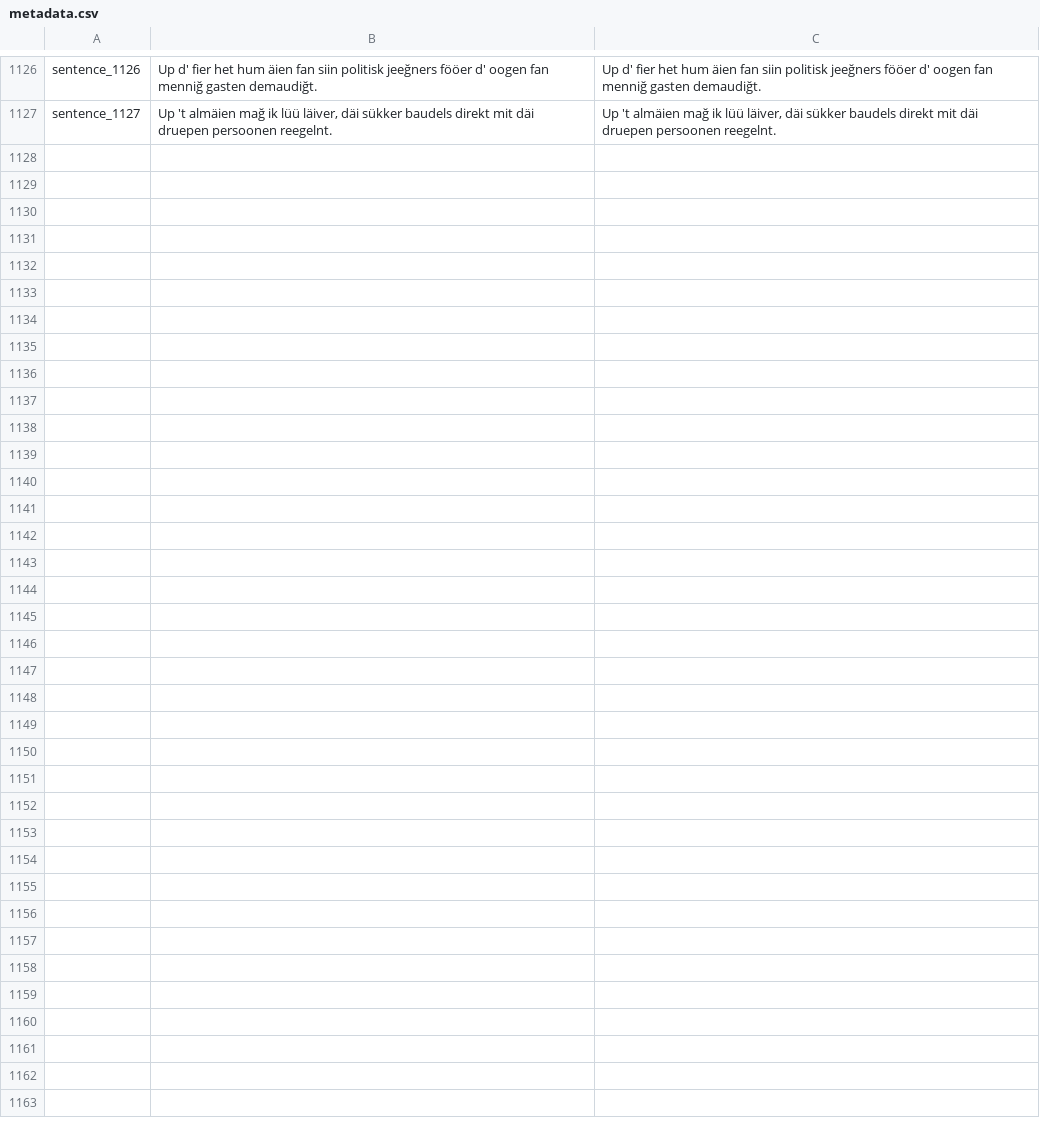
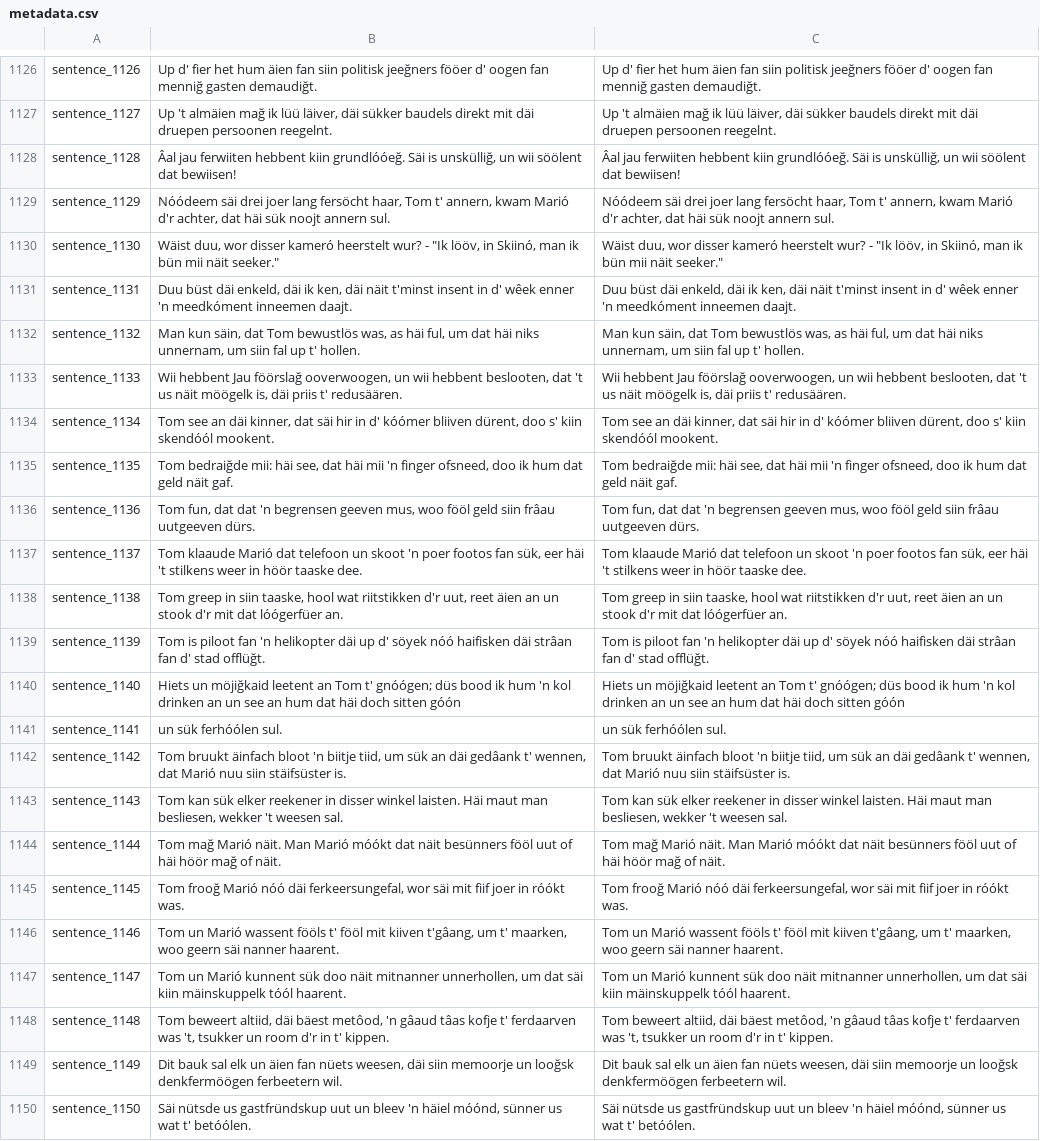
Before and after one commit to VanModers/oostfraeisk_text_to_speech, a CSV file: data/oostfraeisk/metadata.csv, drawn as a sheet; only a part is shown, gaps mark what is left out.

Commit message:
Näej upnóómen móókt, näej biispilsatsen taufauğt

```diff
--- a/data/oostfraeisk/metadata.csv
+++ b/data/oostfraeisk/metadata.csv
@@ -1127 +1127,24 @@ sentence_1126|Up d' fier het hum äien fan siin politisk jeeğners fööer d' oo
 sentence_1127|Up 't almäien mağ ik lüü läiver, däi sükker baudels direkt mit däi druepen persoonen reegelnt.|Up 't almäien mağ ik lüü läiver, däi sükker baudels direkt mit däi druepen persoonen reegelnt.
+sentence_1128|Âal jau ferwiiten hebbent kiin grundlóóeğ. Säi is unskülliğ, un wii söölent dat bewiisen!|Âal jau ferwiiten hebbent kiin grundlóóeğ. Säi is unskülliğ, un wii söölent dat bewiisen!
+sentence_1129|Nóódeem säi drei joer lang fersöcht haar, Tom t' annern, kwam Marió d'r achter, dat häi sük noojt annern sul.|Nóódeem säi drei joer lang fersöcht haar, Tom t' annern, kwam Marió d'r achter, dat häi sük noojt annern sul.
+sentence_1130|"Wäist duu, wor disser kameró heerstelt wur?" - "Ik lööv, in Skiinó, man ik bün mii näit seeker."|"Wäist duu, wor disser kameró heerstelt wur?" - "Ik lööv, in Skiinó, man ik bün mii näit seeker."
+sentence_1131|Duu büst däi enkeld, däi ik ken, däi näit t'minst insent in d' wêek enner 'n meedkóment inneemen daajt.|Duu büst däi enkeld, däi ik ken, däi näit t'minst insent in d' wêek enner 'n meedkóment inneemen daajt.
+sentence_1132|Man kun säin, dat Tom bewustlös was, as häi ful, um dat häi niks unnernam, um siin fal up t' hollen.|Man kun säin, dat Tom bewustlös was, as häi ful, um dat häi niks unnernam, um siin fal up t' hollen.
+sentence_1133|Wii hebbent Jau föörslağ ooverwoogen, un wii hebbent beslooten, dat 't us näit möögelk is, däi priis t' redusäären.|Wii hebbent Jau föörslağ ooverwoogen, un wii hebbent beslooten, dat 't us näit möögelk is, däi priis t' redusäären.
+sentence_1134|Tom see an däi kinner, dat säi hir in d' kóómer bliiven dürent, doo s' kiin skendóól mookent.|Tom see an däi kinner, dat säi hir in d' kóómer bliiven dürent, doo s' kiin skendóól mookent.
+sentence_1135|Tom bedraiğde mii: häi see, dat häi mii 'n finger ofsneed, doo ik hum dat geld näit gaf.|Tom bedraiğde mii: häi see, dat häi mii 'n finger ofsneed, doo ik hum dat geld näit gaf.
+sentence_1136|Tom fun, dat dat 'n begrensen geeven mus, woo fööl geld siin frâau uutgeeven dürs.|Tom fun, dat dat 'n begrensen geeven mus, woo fööl geld siin frâau uutgeeven dürs.
+sentence_1137|Tom klaaude Marió dat telefoon un skoot 'n poer footos fan sük, eer häi 't stilkens weer in höör taaske dee.|Tom klaaude Marió dat telefoon un skoot 'n poer footos fan sük, eer häi 't stilkens weer in höör taaske dee.
+sentence_1138|Tom greep in siin taaske, hool wat riitstikken d'r uut, reet äien an un stook d'r mit dat lóógerfüer an.|Tom greep in siin taaske, hool wat riitstikken d'r uut, reet äien an un stook d'r mit dat lóógerfüer an.
+sentence_1139|Tom is piloot fan 'n helikopter däi up d' söyek nóó haifisken däi strâan fan d' stad offlüğt.|Tom is piloot fan 'n helikopter däi up d' söyek nóó haifisken däi strâan fan d' stad offlüğt.
+sentence_1140|Hiets un möjiğkaid leetent an Tom t' gnóógen; düs bood ik hum 'n kol drinken an un see an hum dat häi doch sitten góón|Hiets un möjiğkaid leetent an Tom t' gnóógen; düs bood ik hum 'n kol drinken an un see an hum dat häi doch sitten góón
+sentence_1141|un sük ferhóólen sul.|un sük ferhóólen sul.
+sentence_1142|Tom bruukt äinfach bloot 'n biitje tiid, um sük an däi gedâank t' wennen, dat Marió nuu siin stäifsüster is.|Tom bruukt äinfach bloot 'n biitje tiid, um sük an däi gedâank t' wennen, dat Marió nuu siin stäifsüster is.
+sentence_1143|Tom kan sük elker reekener in disser winkel laisten. Häi maut man besliesen, wekker 't weesen sal.|Tom kan sük elker reekener in disser winkel laisten. Häi maut man besliesen, wekker 't weesen sal.
+sentence_1144|Tom mağ Marió näit. Man Marió móókt dat näit besünners fööl uut of häi höör mağ of näit.|Tom mağ Marió näit. Man Marió móókt dat näit besünners fööl uut of häi höör mağ of näit.
+sentence_1145|Tom frooğ Marió nóó däi ferkeersungefal, wor säi mit fiif joer in róókt was.|Tom frooğ Marió nóó däi ferkeersungefal, wor säi mit fiif joer in róókt was.
+sentence_1146|Tom un Marió wassent fööls t' fööl mit kiiven t'gâang, um t' maarken, woo geern säi nanner haarent.|Tom un Marió wassent fööls t' fööl mit kiiven t'gâang, um t' maarken, woo geern säi nanner haarent.
+sentence_1147|Tom un Marió kunnent sük doo näit mitnanner unnerhollen, um dat säi kiin mäinskuppelk tóól haarent.|Tom un Marió kunnent sük doo näit mitnanner unnerhollen, um dat säi kiin mäinskuppelk tóól haarent.
+sentence_1148|Tom beweert altiid, däi bäest metôod, 'n gâaud tâas kofje t' ferdaarven was 't, tsukker un room d'r in t' kippen.|Tom beweert altiid, däi bäest metôod, 'n gâaud tâas kofje t' ferdaarven was 't, tsukker un room d'r in t' kippen.
+sentence_1149|Dit bauk sal elk un äien fan nüets weesen, däi siin memoorje un looğsk denkfermöögen ferbeetern wil.|Dit bauk sal elk un äien fan nüets weesen, däi siin memoorje un looğsk denkfermöögen ferbeetern wil.
+sentence_1150|Säi nütsde us gastfründskup uut un bleev 'n häiel móónd, sünner us wat t' betóólen.|Säi nütsde us gastfründskup uut un bleev 'n häiel móónd, sünner us wat t' betóólen.
```
Also changed, not shown: 24 other files.
